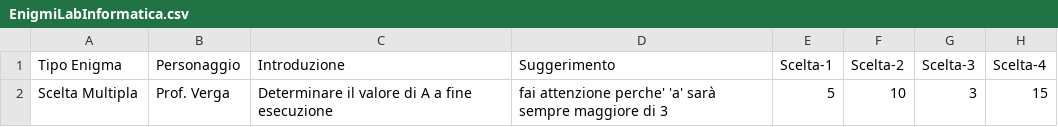
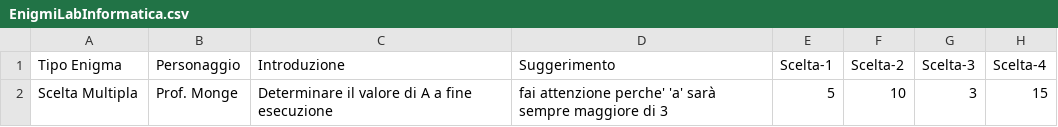
Before and after one commit to itisrivoira/TheLostKeys, a CSV file: MappaGioco/Tileset/Stanze/3-SecondoPiano/LabInformatica/enigmi/EnigmiLabInformatica.csv, drawn as a sheet; only a part is shown; the diff names each change by its address in the sheet, - before the commit and + after, or states it on an @@ line.

```diff
--- a/MappaGioco/Tileset/Stanze/3-SecondoPiano/LabInformatica/enigmi/EnigmiLabInformatica.csv
+++ b/MappaGioco/Tileset/Stanze/3-SecondoPiano/LabInformatica/enigmi/EnigmiLabInformatica.csv
-B2 (Personaggio): Prof. Verga
+B2 (Personaggio): Prof. Monge
```
Also changed, not shown: 58 other files.
